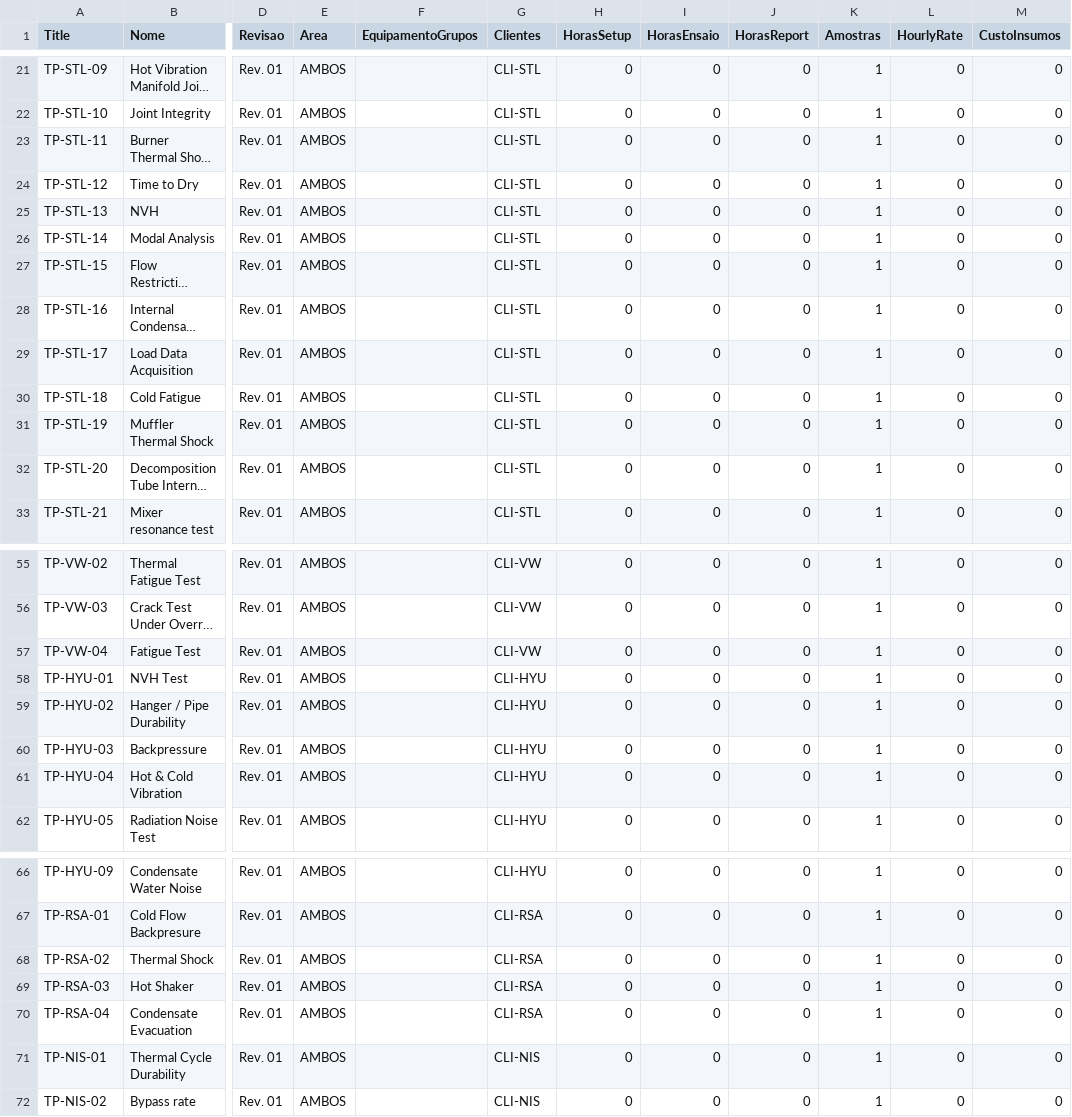
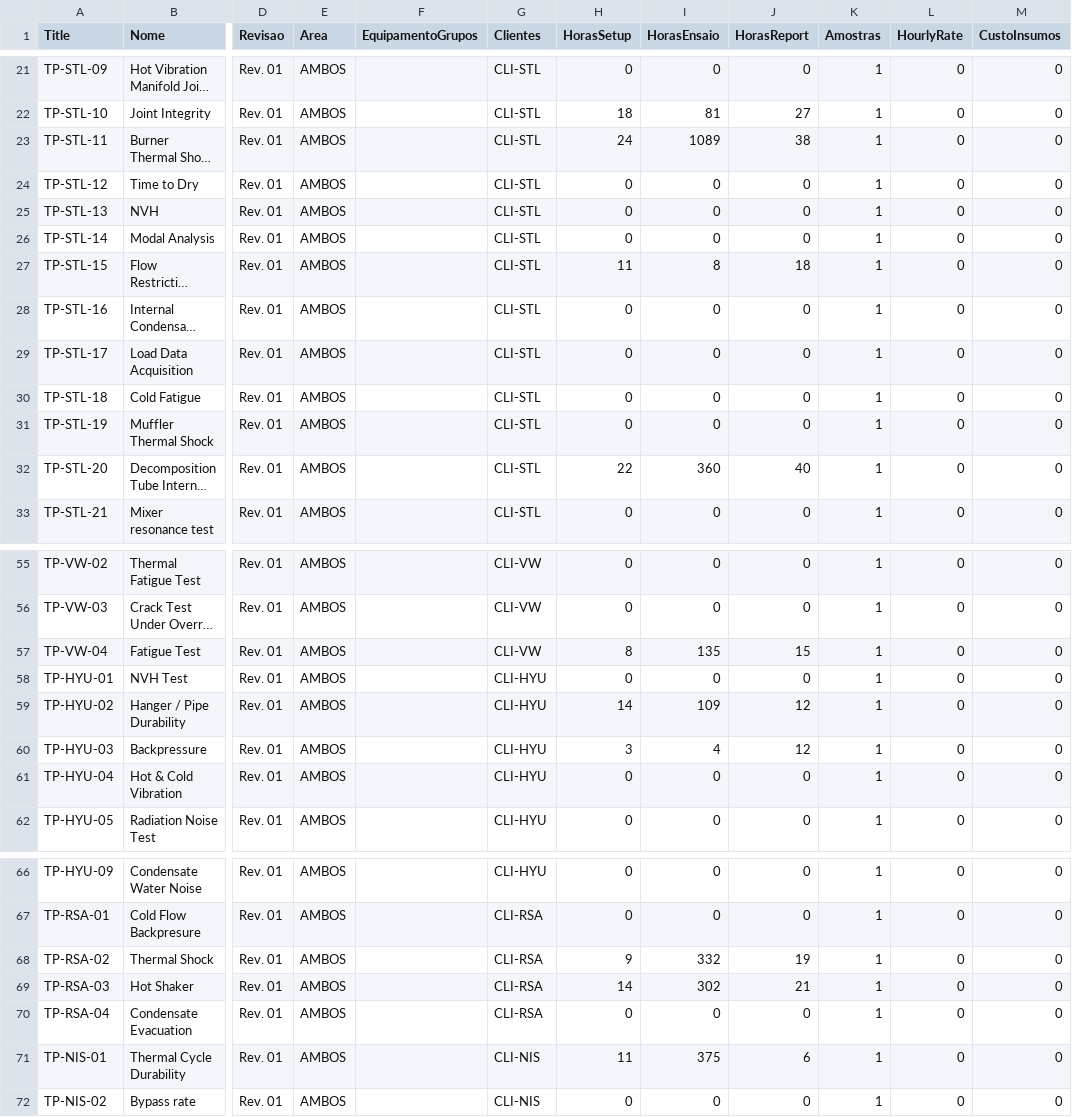
Before and after one commit to diegovergini/Testing-Center, a CSV file: dist/listas/TC_Procedimentos.csv, drawn as a sheet; only a part is shown, gaps mark what is left out; long unchanged cells end in …; the diff covers the shown part only; the diff names each change by its address in the sheet, - before the commit and + after, or states it on an @@ line.

```diff
--- a/dist/listas/TC_Procedimentos.csv
+++ b/dist/listas/TC_Procedimentos.csv
-H22 (HorasSetup): 0
+H22 (HorasSetup): 18
-I22 (HorasEnsaio): 0
+I22 (HorasEnsaio): 81
-J22 (HorasReport): 0
+J22 (HorasReport): 27
-H23 (HorasSetup): 0
+H23 (HorasSetup): 24
-I23 (HorasEnsaio): 0
+I23 (HorasEnsaio): 1089
-J23 (HorasReport): 0
+J23 (HorasReport): 38
-H27 (HorasSetup): 0
+H27 (HorasSetup): 11
-I27 (HorasEnsaio): 0
+I27 (HorasEnsaio): 8
-J27 (HorasReport): 0
+J27 (HorasReport): 18
-H32 (HorasSetup): 0
+H32 (HorasSetup): 22
-I32 (HorasEnsaio): 0
+I32 (HorasEnsaio): 360
-J32 (HorasReport): 0
+J32 (HorasReport): 40
-H57 (HorasSetup): 0
+H57 (HorasSetup): 8
-I57 (HorasEnsaio): 0
+I57 (HorasEnsaio): 135
-J57 (HorasReport): 0
+J57 (HorasReport): 15
-H59 (HorasSetup): 0
+H59 (HorasSetup): 14
-I59 (HorasEnsaio): 0
+I59 (HorasEnsaio): 109
-J59:J60 (HorasReport): 0
+J59:J60 (HorasReport): 12
-H60 (HorasSetup): 0
+H60 (HorasSetup): 3
-I60 (HorasEnsaio): 0
+I60 (HorasEnsaio): 4
-H68 (HorasSetup): 0
+H68 (HorasSetup): 9
-I68 (HorasEnsaio): 0
+I68 (HorasEnsaio): 332
-J68 (HorasReport): 0
+J68 (HorasReport): 19
-H69 (HorasSetup): 0
+H69 (HorasSetup): 14
-I69 (HorasEnsaio): 0
+I69 (HorasEnsaio): 302
-J69 (HorasReport): 0
+J69 (HorasReport): 21
-H71 (HorasSetup): 0
+H71 (HorasSetup): 11
-I71 (HorasEnsaio): 0
+I71 (HorasEnsaio): 375
-J71 (HorasReport): 0
+J71 (HorasReport): 6
```
Also changed, not shown: 39 edited cells elsewhere in this file, 7 other files.
